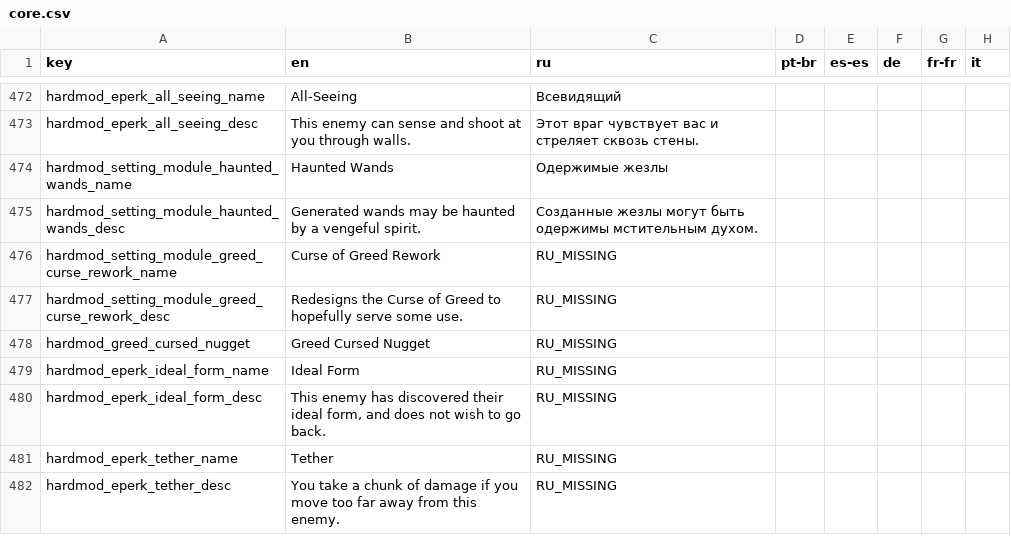
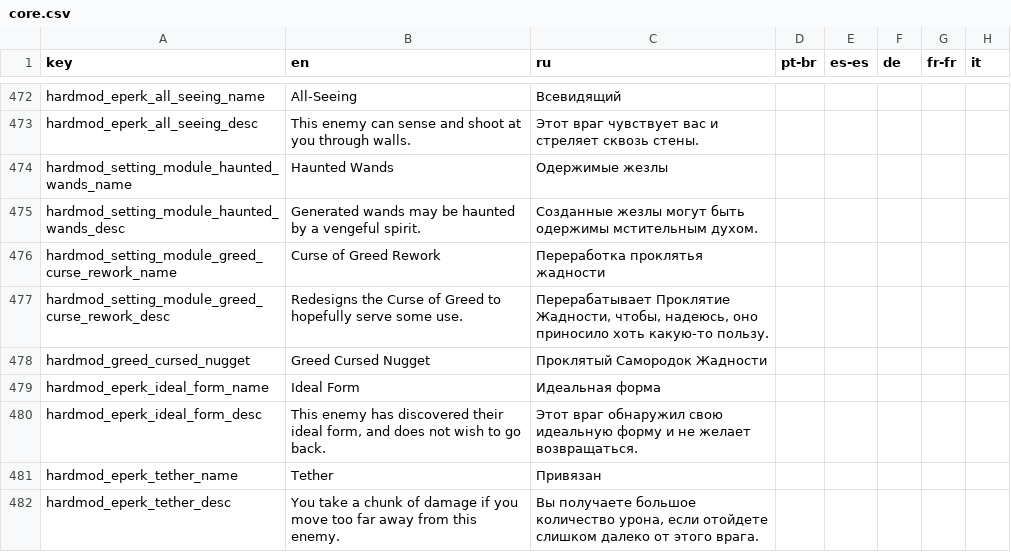
Before and after one commit to lamia-zamia/noita.hardmod, a CSV file: files/translations/core.csv, drawn as a sheet; only a part is shown, gaps mark what is left out; the diff covers the shown part only; the diff names each change by its address in the sheet, - before the commit and + after, or states it on an @@ line.

Commit message:
Update core.csv
Omega message

```diff
--- a/files/translations/core.csv
+++ b/files/translations/core.csv
-C476 (ru): RU_MISSING
+C476 (ru): Переработка проклятья жадности
-C477 (ru): RU_MISSING
+C477 (ru): Перерабатывает Проклятие Жадности, чтобы, надеюсь, оно приносило хоть какую-то пользу.
-C478 (ru): RU_MISSING
+C478 (ru): Проклятый Самородок Жадности
-C479 (ru): RU_MISSING
+C479 (ru): Идеальная форма
-C480 (ru): RU_MISSING
+C480 (ru): Этот враг обнаружил свою идеальную форму и не желает возвращаться.
-C481 (ru): RU_MISSING
+C481 (ru): Привязан
-C482 (ru): RU_MISSING
+C482 (ru): Вы получаете большое количество урона, если отойдете слишком далеко от этого врага.
```
Also changed, not shown: 23 edited cells elsewhere in this file.
